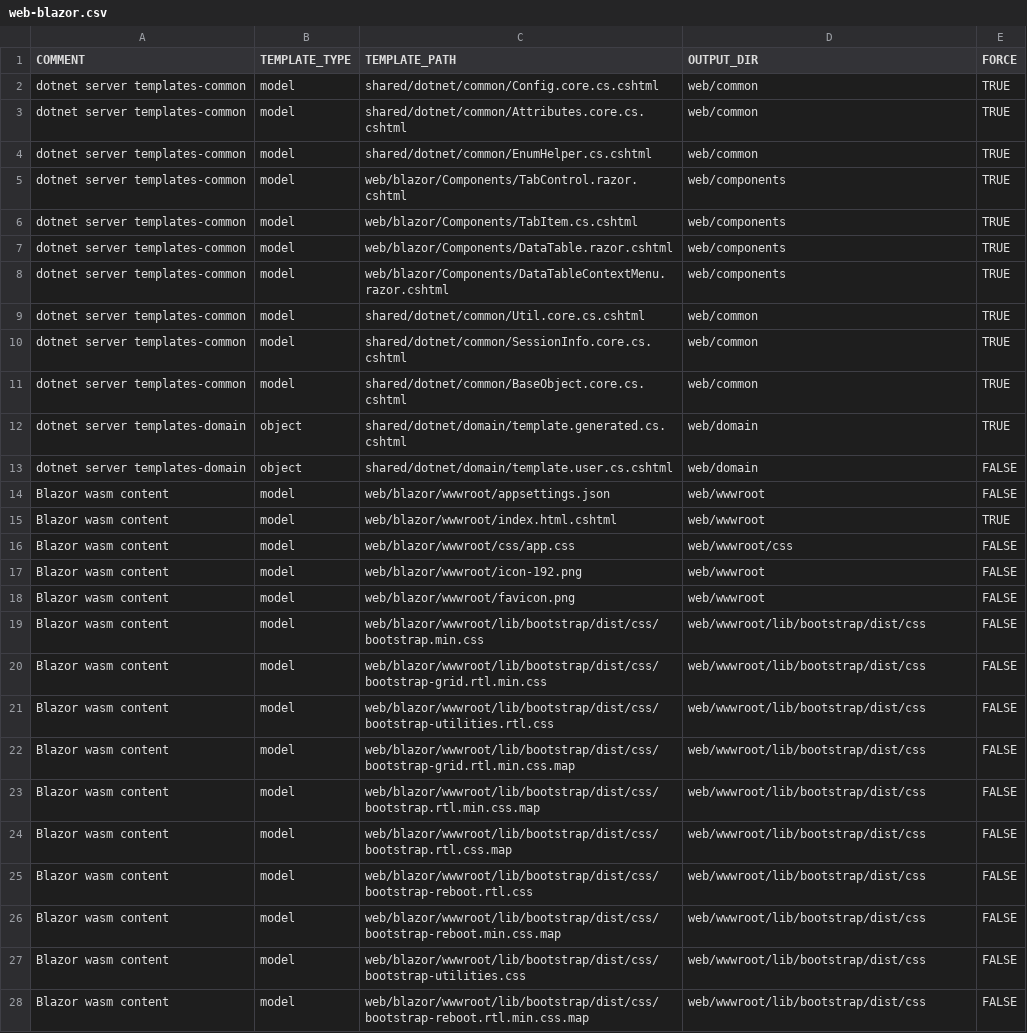
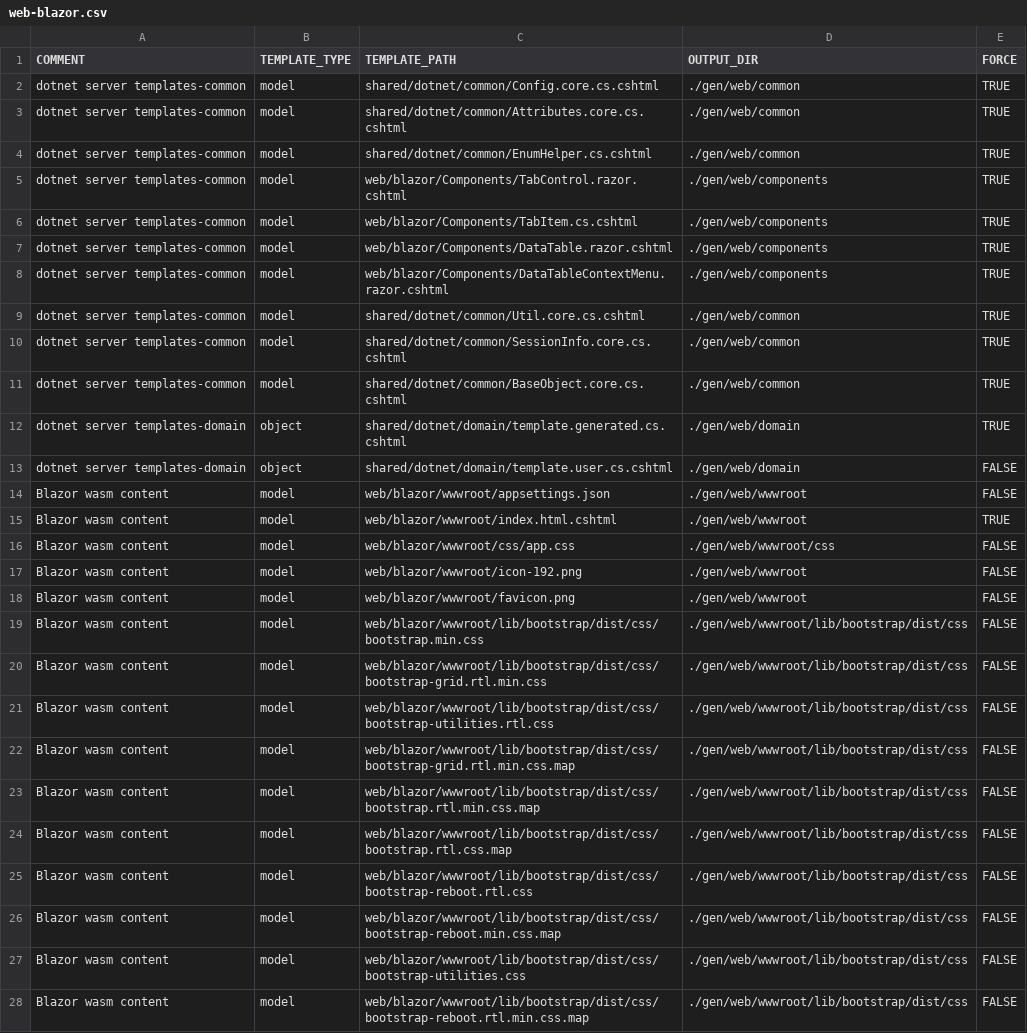
Before and after one commit to ekohlenberg/jumpstart, a CSV file: templates/web-blazor.csv, drawn as a sheet; only a part is shown; the diff covers the shown part only; the diff names each change by its address in the sheet, - before the commit and + after, or states it on an @@ line.

Commit message:
Issue 107 - separated generated output from user files

```diff
--- a/templates/web-blazor.csv
+++ b/templates/web-blazor.csv
-D2:D4 (OUTPUT_DIR): web/common
+D2:D4 (OUTPUT_DIR): ./gen/web/common
-D5:D8 (OUTPUT_DIR): web/components
+D5:D8 (OUTPUT_DIR): ./gen/web/components
-D9:D11 (OUTPUT_DIR): web/common
+D9:D11 (OUTPUT_DIR): ./gen/web/common
-D12:D13 (OUTPUT_DIR): web/domain
+D12:D13 (OUTPUT_DIR): ./gen/web/domain
-D14:D15 (OUTPUT_DIR): web/wwwroot
+D14:D15 (OUTPUT_DIR): ./gen/web/wwwroot
-D16 (OUTPUT_DIR): web/wwwroot/css
+D16 (OUTPUT_DIR): ./gen/web/wwwroot/css
-D17:D18 (OUTPUT_DIR): web/wwwroot
+D17:D18 (OUTPUT_DIR): ./gen/web/wwwroot
-D19:D28 (OUTPUT_DIR): web/wwwroot/lib/bootstrap/dist/css
+D19:D28 (OUTPUT_DIR): ./gen/web/wwwroot/lib/bootstrap/dist/css
```
Also changed, not shown: 59 edited cells elsewhere in this file, templates/database-mssql.csv, templates/database-pgsql.csv, 10 other files.
